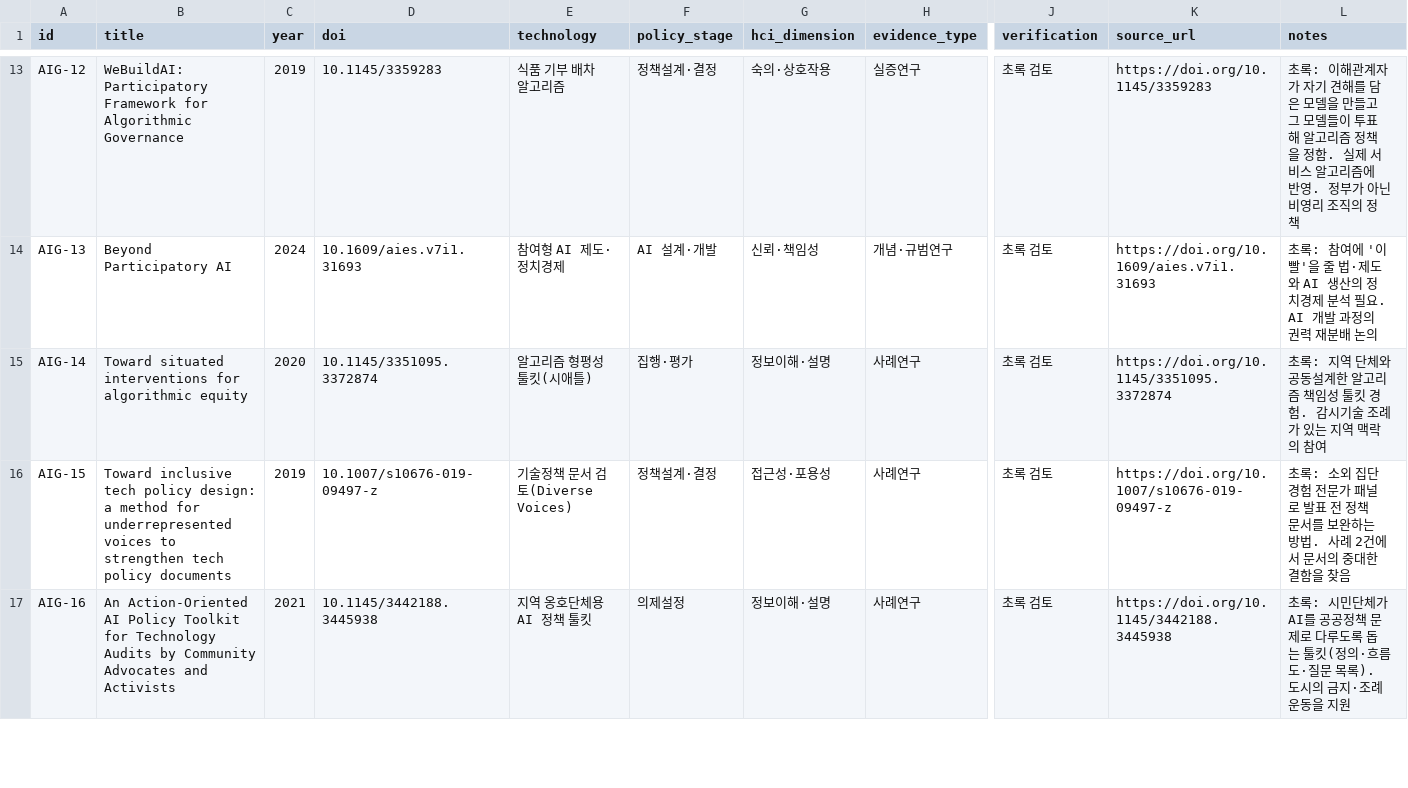
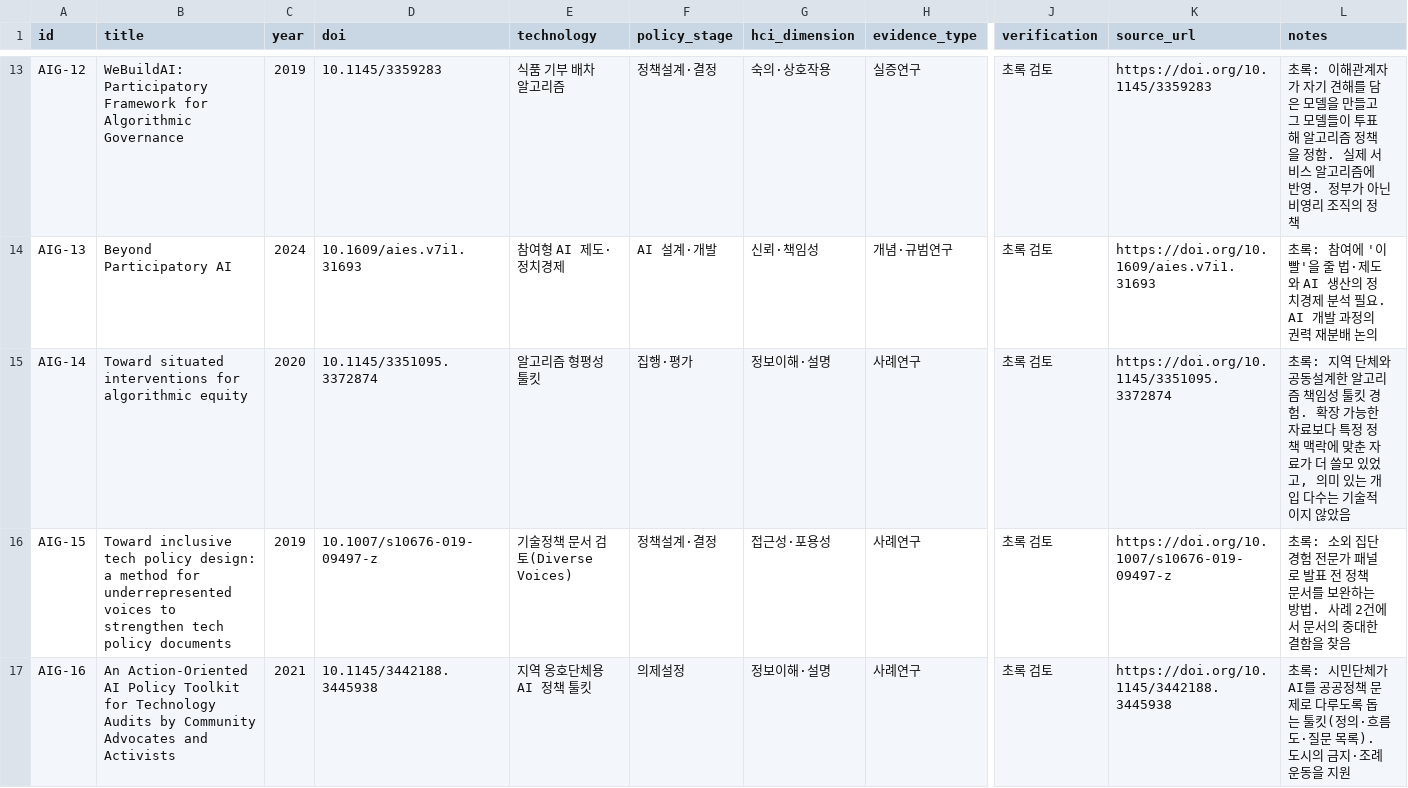
Before and after one commit to NewQuokka/civicta-evidence-matrix, a CSV file: data/ai-governance-literature.csv, drawn as a sheet; only a part is shown, gaps mark what is left out; the diff names each change by its address in the sheet, - before the commit and + after, or states it on an @@ line.

```diff
--- a/data/ai-governance-literature.csv
+++ b/data/ai-governance-literature.csv
-E15 (technology): 알고리즘 형평성 툴킷(시애틀)
+E15 (technology): 알고리즘 형평성 툴킷
-L15 (notes): …경험. 감시기술 조례가 있는 지역 맥락의 참여
+L15 (notes): …경험. 확장 가능한 자료보다 특정 정책 맥락에 맞춘 자료가 더 쓸모 있었고, 의미 있는 개입 다수는 기술적이지 않았음
```
Also changed, not shown: 1 other file.
